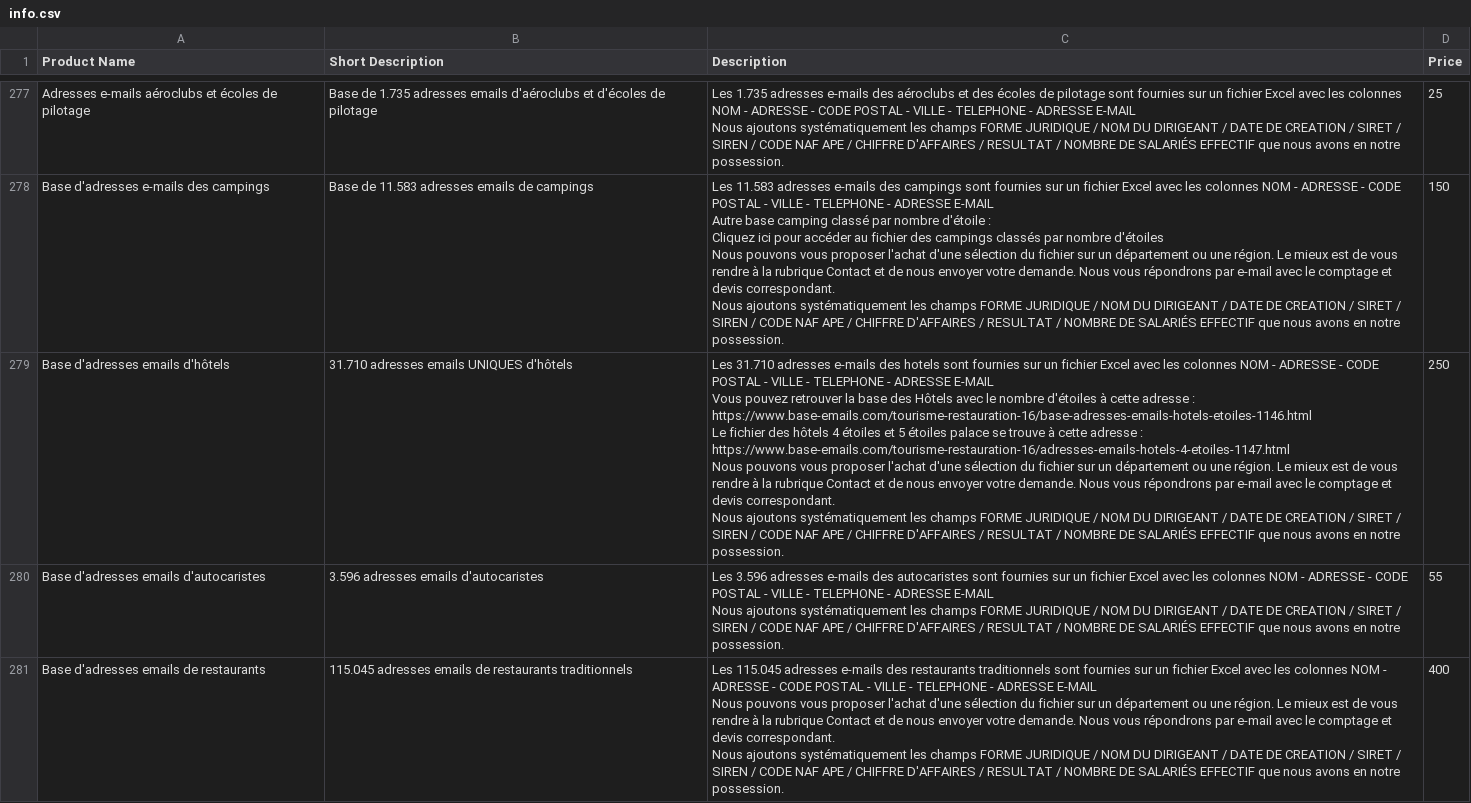
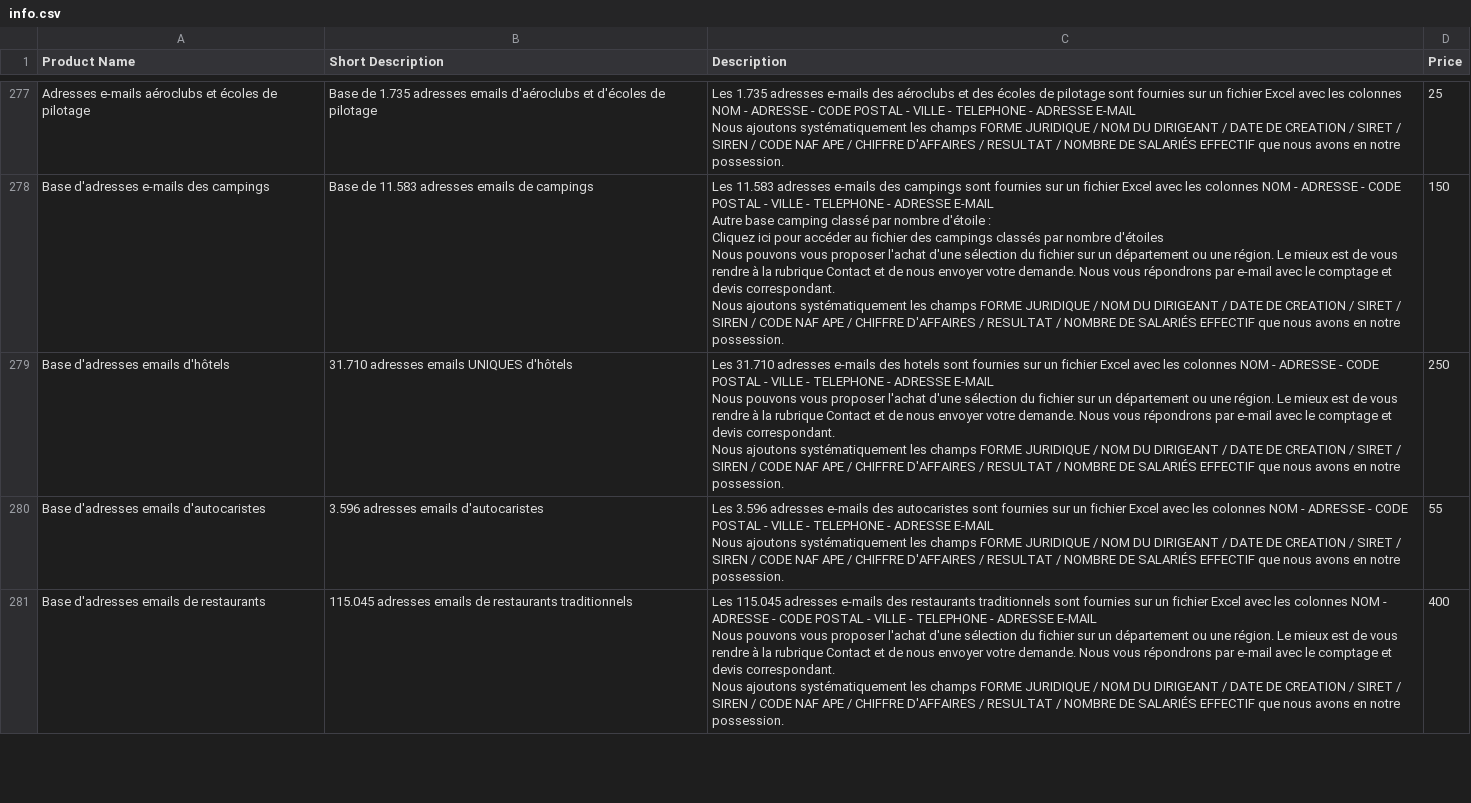
Before and after one commit to AklimaRimi/BaseEmailProductScraper, a CSV file: output/info.csv, drawn as a sheet; only a part is shown, gaps mark what is left out.

Commit message:
Update info.csv

```diff
--- a/output/info.csv
+++ b/output/info.csv
@@ -824,9 +824,5 @@ Nous pouvons vous proposer l'achat d'une sélection du fichier sur un départeme
 Nous ajoutons systématiquement les champs FORME JURIDIQUE / NOM DU DIRIGEANT / DATE DE CREATION / SIRET / SIREN / CODE NAF APE / CHIFFRE D'AFFAIRES / RESULTAT / NOMBRE DE SALARIÉS EFFECTIF que nous avons en notre possession.",150
-Base d'adresses emails d'hôtels,31.710 adresses emails UNIQUES d'hôtels,"Les 31.710 adresses e-mails des hotels sont fournies sur un fichier Excel avec les colonnes NOM - ADRESSE - CODE POSTAL - VILLE - TELEPHONE - ADRESSE E-MAIL
-Vous pouvez retrouver la base des Hôtels avec le nombre d'étoiles à cette adresse :
-https://www.base-emails.com/tourisme-restauration-16/base-adresses-emails-hotels-etoiles-1146.html
-Le fichier des hôtels 4 étoiles et 5 étoiles palace se trouve à cette adresse :
-https://www.base-emails.com/tourisme-restauration-16/adresses-emails-hotels-4-etoiles-1147.html
-Nous pouvons vous proposer l'achat d'une sélection du fichier sur un département ou une région. Le mieux est de vous rendre à la rubrique Contact et de nous envoyer votre demande. Nous vous répondrons par e-mail avec le comptage et devis correspondant.
-Nous ajoutons systématiquement les champs FORME JURIDIQUE / NOM DU DIRIGEANT / DATE DE CREATION / SIRET / SIREN / CODE NAF APE / CHIFFRE D'AFFAIRES / RESULTAT / NOMBRE DE SALARIÉS EFFECTIF que nous avons en notre possession.",250
+Base d'adresses emails d'hôtels,31.710 adresses emails UNIQUES d'hôtels,"Les 31.710 adresses e-mails des hotels sont fournies sur un fichier Excel avec les colonnes NOM - ADRESSE - CODE POSTAL - VILLE - TELEPHONE - ADRESSE E-MAIL
+Nous pouvons vous proposer l'achat d'une sélection du fichier sur un département ou une région. Le mieux est de vous rendre à la rubrique Contact et de nous envoyer votre demande. Nous vous répondrons par e-mail avec le comptage et devis correspondant.
+Nous ajoutons systématiquement les champs FORME JURIDIQUE / NOM DU DIRIGEANT / DATE DE CREATION / SIRET / SIREN / CODE NAF APE / CHIFFRE D'AFFAIRES / RESULTAT / NOMBRE DE SALARIÉS EFFECTIF que nous avons en notre possession.",250
 Base d'adresses emails d'autocaristes,3.596 adresses emails d'autocaristes,"Les 3.596 adresses e-mails des autocaristes sont fournies sur un fichier Excel avec les colonnes NOM - ADRESSE - CODE POSTAL - VILLE - TELEPHONE - ADRESSE E-MAIL
```
